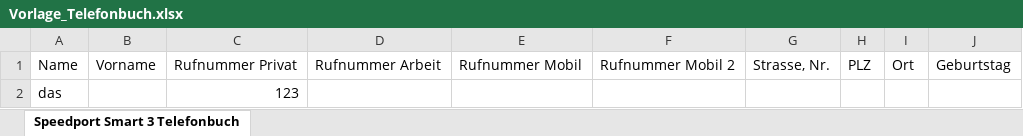
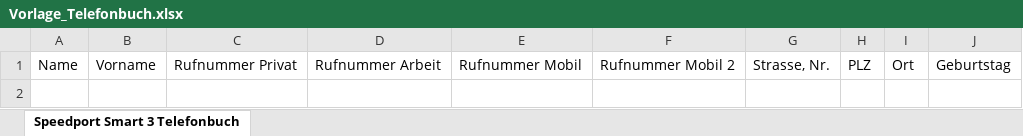
Before and after one commit to Kerby92/Excel2Speedport, an Excel workbook: Vorlage_Telefonbuch.xlsx, sheet Speedport Smart 3 Telefonbuch, drawn as a sheet; values as stored, in another font and other column widths than the file's, no borders; the diff names each change by its address in the sheet, - before the commit and + after, or states it on an @@ line.

Commit message:
Update Vorlage_Telefonbuch.xlsx

```diff
--- a/Vorlage_Telefonbuch.xlsx (sheet Speedport Smart 3 Telefonbuch)
+++ b/Vorlage_Telefonbuch.xlsx (sheet Speedport Smart 3 Telefonbuch)
-row 2: das |  | 123
```
